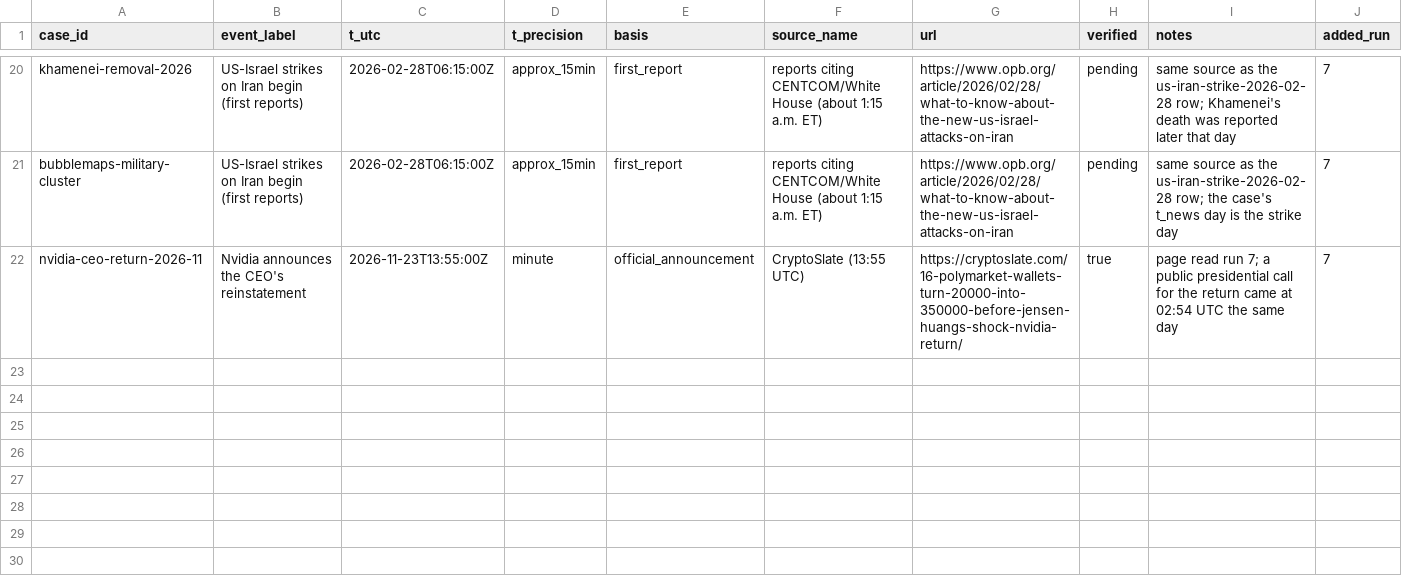
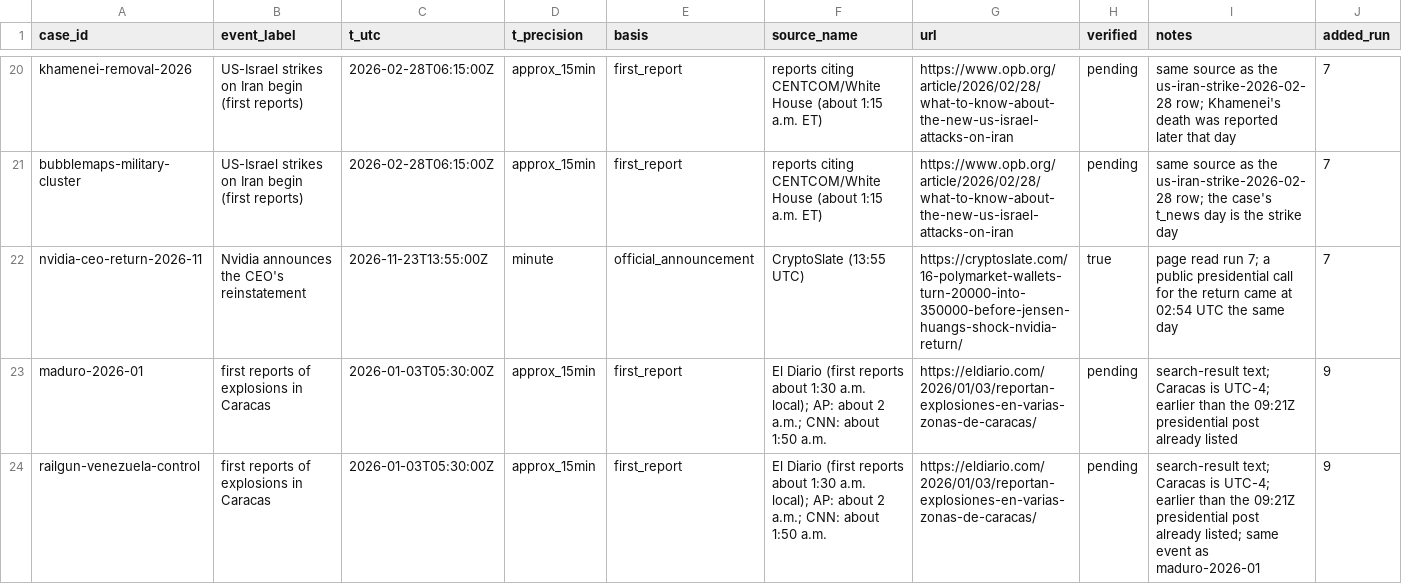
Before and after one commit to ibrhmyi/insider, a CSV file: dataset/data/event_times.csv, drawn as a sheet; only a part is shown, gaps mark what is left out; the diff names each change by its address in the sheet, - before the commit and + after, or states it on an @@ line.

```diff
--- a/dataset/data/event_times.csv
+++ b/dataset/data/event_times.csv
+row 23: maduro-2026-01 | first reports of explosions in Caracas | 2026-01-03T05:30:00Z | approx_15min | first_report | El Diario (first reports about 1:30 a.m. local); AP: about 2 a.m.; CNN: about 1:50 a.m. | https://eldiario.com/2026/01/03/reportan-explosiones-en-varias-zonas-de-caracas/ | pending | search-result text; Caracas is UTC-4; earlier than the 09:21Z presidential post already listed | 9
+row 24: railgun-venezuela-control | first reports of explosions in Caracas | 2026-01-03T05:30:00Z | approx_15min | first_report | El Diario (first reports about 1:30 a.m. local); AP: about 2 a.m.; CNN: about 1:50 a.m. | https://eldiario.com/2026/01/03/reportan-explosiones-en-varias-zonas-de-caracas/ | pending | search-result text; Caracas is UTC-4; earlier than the 09:21Z presidential post already listed; same event as maduro-2026-01 | 9
```
Also changed, not shown: dataset/logs/search_log.csv, 1 other file.
